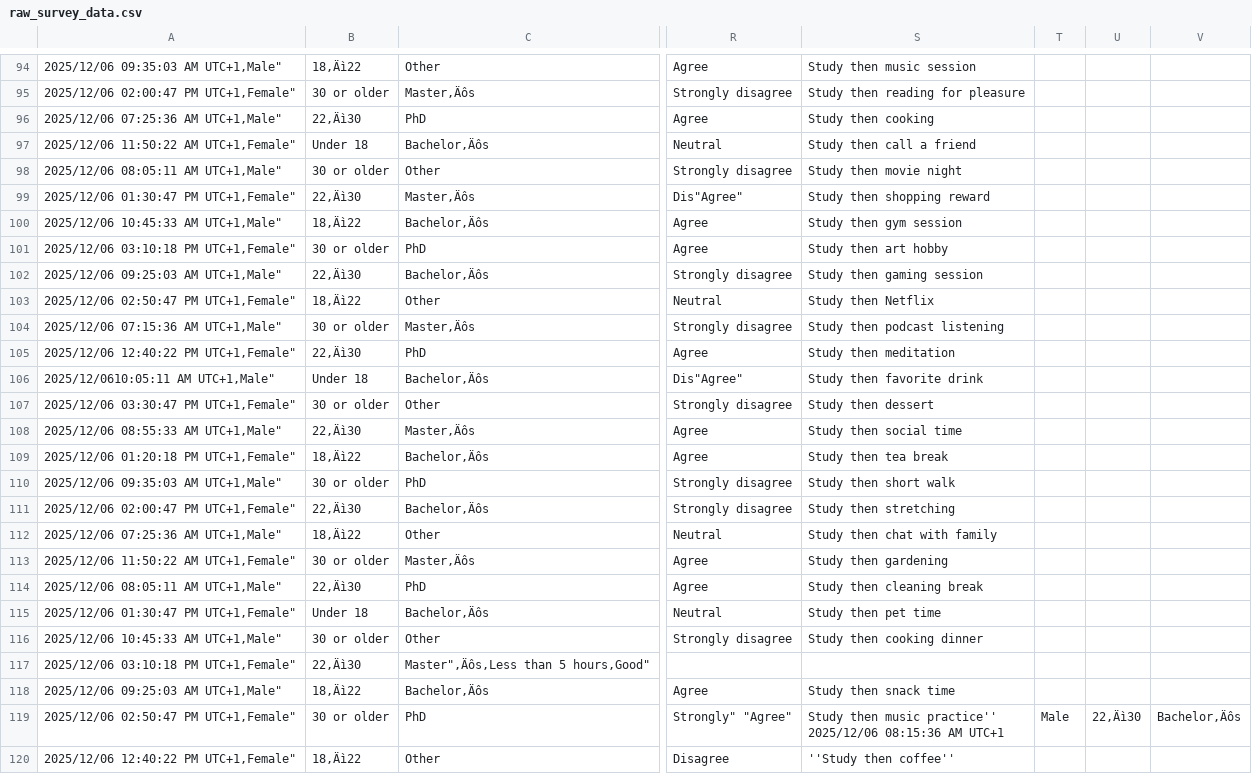
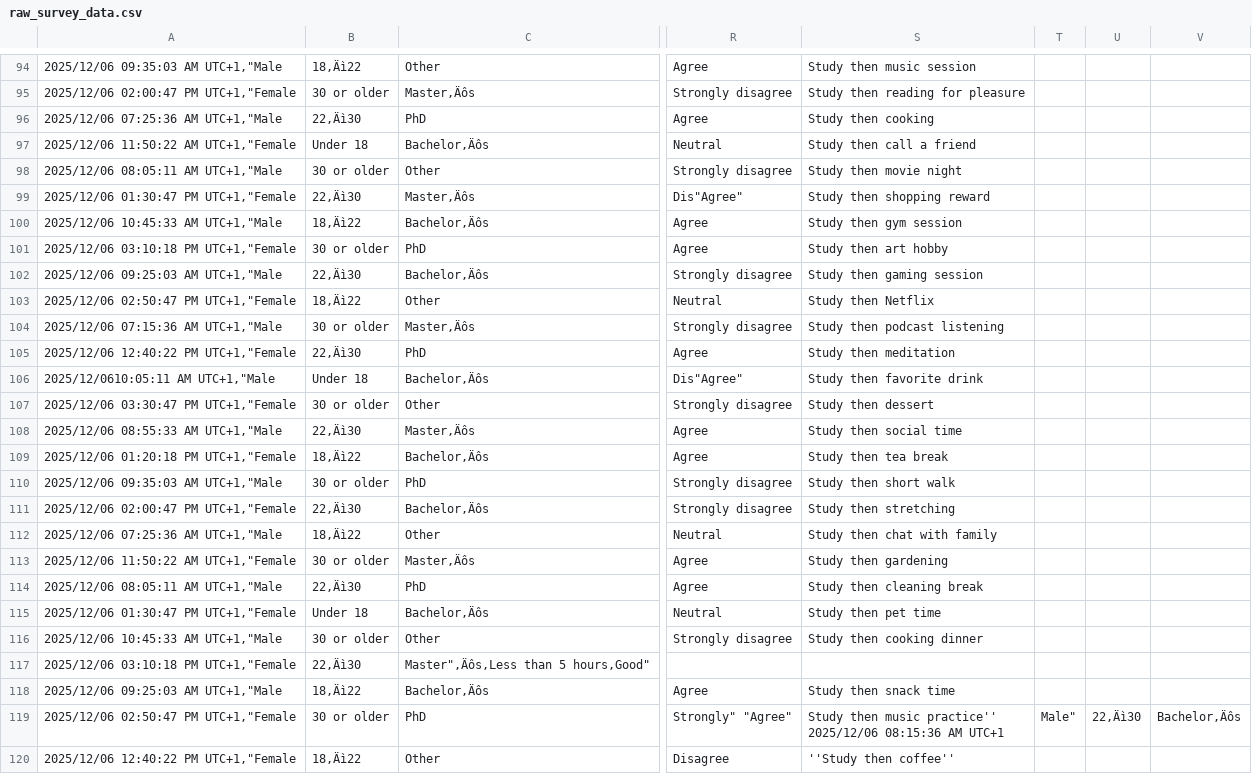
Before and after one commit to IBS-International-Business-School/group-research-project-report-champ, a CSV file: raw_survey_data.csv, drawn as a sheet; only a part is shown, gaps mark what is left out; the diff covers the shown part only; the diff names each change by its address in the sheet, - before the commit and + after, or states it on an @@ line.

```diff
--- a/raw_survey_data.csv
+++ b/raw_survey_data.csv
-A94: 2025/12/06 09:35:03 AM UTC+1,Male"
+A94: 2025/12/06 09:35:03 AM UTC+1,"Male
-A95: 2025/12/06 02:00:47 PM UTC+1,Female"
+A95: 2025/12/06 02:00:47 PM UTC+1,"Female
-A96: 2025/12/06 07:25:36 AM UTC+1,Male"
+A96: 2025/12/06 07:25:36 AM UTC+1,"Male
-A97: 2025/12/06 11:50:22 AM UTC+1,Female"
+A97: 2025/12/06 11:50:22 AM UTC+1,"Female
-A98: 2025/12/06 08:05:11 AM UTC+1,Male"
+A98: 2025/12/06 08:05:11 AM UTC+1,"Male
-A99: 2025/12/06 01:30:47 PM UTC+1,Female"
+A99: 2025/12/06 01:30:47 PM UTC+1,"Female
-A100: 2025/12/06 10:45:33 AM UTC+1,Male"
+A100: 2025/12/06 10:45:33 AM UTC+1,"Male
-A101: 2025/12/06 03:10:18 PM UTC+1,Female"
+A101: 2025/12/06 03:10:18 PM UTC+1,"Female
-A102: 2025/12/06 09:25:03 AM UTC+1,Male"
+A102: 2025/12/06 09:25:03 AM UTC+1,"Male
-A103: 2025/12/06 02:50:47 PM UTC+1,Female"
+A103: 2025/12/06 02:50:47 PM UTC+1,"Female
-A104: 2025/12/06 07:15:36 AM UTC+1,Male"
+A104: 2025/12/06 07:15:36 AM UTC+1,"Male
-A105: 2025/12/06 12:40:22 PM UTC+1,Female"
+A105: 2025/12/06 12:40:22 PM UTC+1,"Female
-A106: 2025/12/0610:05:11 AM UTC+1,Male"
+A106: 2025/12/0610:05:11 AM UTC+1,"Male
-A107: 2025/12/06 03:30:47 PM UTC+1,Female"
+A107: 2025/12/06 03:30:47 PM UTC+1,"Female
-A108: 2025/12/06 08:55:33 AM UTC+1,Male"
+A108: 2025/12/06 08:55:33 AM UTC+1,"Male
-A109: 2025/12/06 01:20:18 PM UTC+1,Female"
+A109: 2025/12/06 01:20:18 PM UTC+1,"Female
-A110: 2025/12/06 09:35:03 AM UTC+1,Male"
+A110: 2025/12/06 09:35:03 AM UTC+1,"Male
-A111: 2025/12/06 02:00:47 PM UTC+1,Female"
+A111: 2025/12/06 02:00:47 PM UTC+1,"Female
-A112: 2025/12/06 07:25:36 AM UTC+1,Male"
+A112: 2025/12/06 07:25:36 AM UTC+1,"Male
-A113: 2025/12/06 11:50:22 AM UTC+1,Female"
+A113: 2025/12/06 11:50:22 AM UTC+1,"Female
-A114: 2025/12/06 08:05:11 AM UTC+1,Male"
+A114: 2025/12/06 08:05:11 AM UTC+1,"Male
-A115: 2025/12/06 01:30:47 PM UTC+1,Female"
+A115: 2025/12/06 01:30:47 PM UTC+1,"Female
-A116: 2025/12/06 10:45:33 AM UTC+1,Male"
+A116: 2025/12/06 10:45:33 AM UTC+1,"Male
-A117: 2025/12/06 03:10:18 PM UTC+1,Female"
+A117: 2025/12/06 03:10:18 PM UTC+1,"Female
-A118: 2025/12/06 09:25:03 AM UTC+1,Male"
+A118: 2025/12/06 09:25:03 AM UTC+1,"Male
-A119: 2025/12/06 02:50:47 PM UTC+1,Female"
+A119: 2025/12/06 02:50:47 PM UTC+1,"Female
-T119: Male
+T119: Male"
-A120: 2025/12/06 12:40:22 PM UTC+1,Female"
+A120: 2025/12/06 12:40:22 PM UTC+1,"Female
```
Also changed, not shown: 55 edited cells elsewhere in this file.
